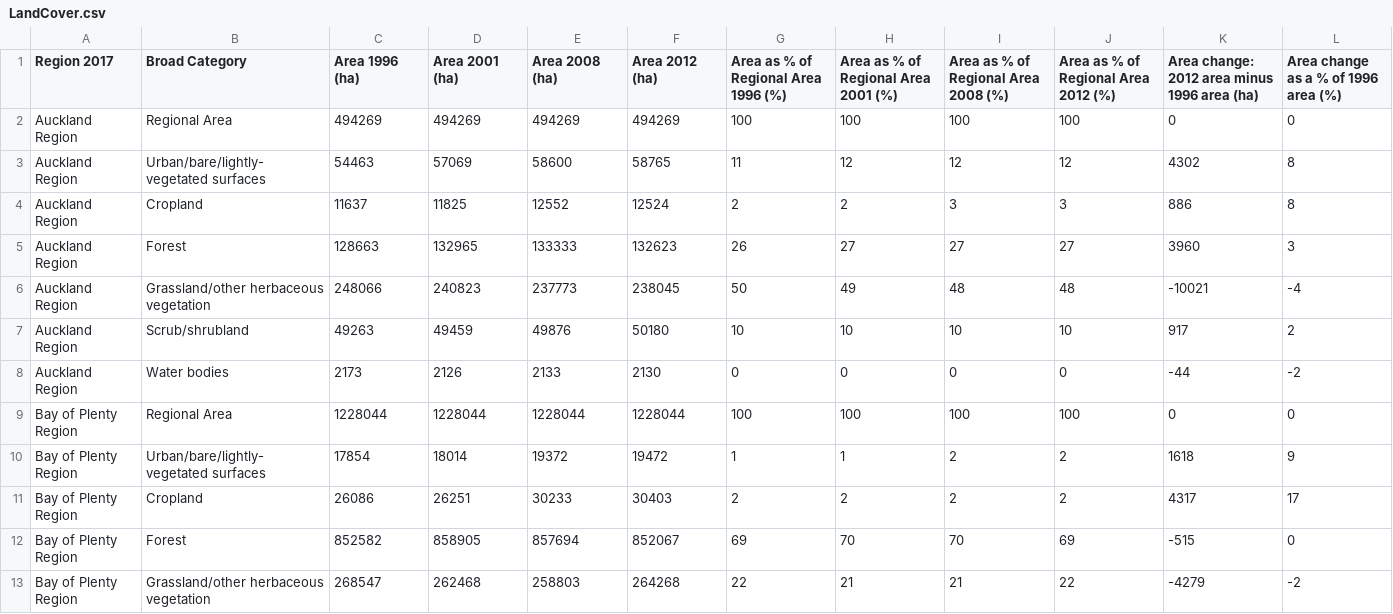
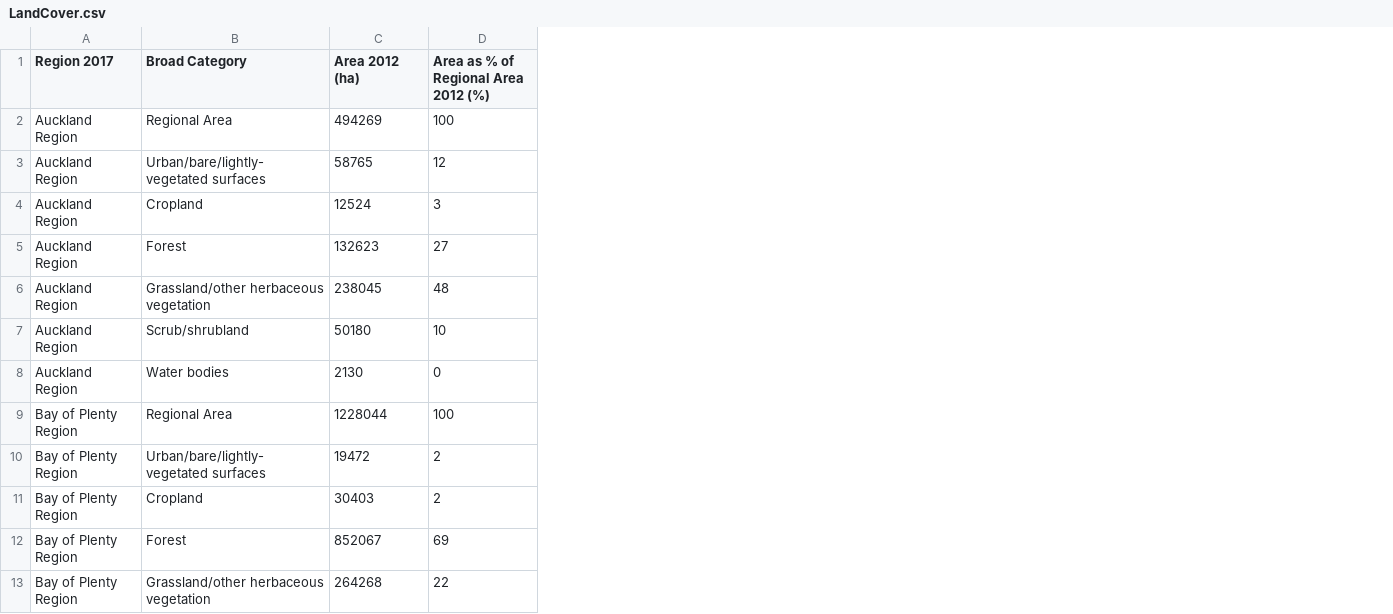
Before and after one commit to koyawase/TeamFunMakers, a CSV file: LandCover.csv, drawn as a sheet; only a part is shown; the diff names each change by its address in the sheet, - before the commit and + after, or states it on an @@ line.

Commit message:
tidied landcover data

```diff
--- a/LandCover.csv
+++ b/LandCover.csv
-column C (Area 1996 (ha)), rows 2-13: 494269 | 54463 | 11637 | 128663 | 248066 | 49263 | 2173 | 1228044 | 17854 | 26086 | 852582 | 268547
-column D (Area 2001 (ha)), rows 2-13: 494269 | 57069 | 11825 | 132965 | 240823 | 49459 | 2126 | 1228044 | 18014 | 26251 | 858905 | 262468
-column E (Area 2008 (ha)), rows 2-13: 494269 | 58600 | 12552 | 133333 | 237773 | 49876 | 2133 | 1228044 | 19372 | 30233 | 857694 | 258803
-column G, rows 1-13: Area as % of Regional Area 1996 (%) | 100 | 11 | 2 | 26 | 50 | 10 | 0 | 100 | 1 | 2 | 69 | 22
-column H, rows 1-13: Area as % of Regional Area 2001 (%) | 100 | 12 | 2 | 27 | 49 | 10 | 0 | 100 | 1 | 2 | 70 | 21
-column I, rows 1-13: Area as % of Regional Area 2008 (%) | 100 | 12 | 3 | 27 | 48 | 10 | 0 | 100 | 2 | 2 | 70 | 21
-column K, rows 1-13: Area change: 2012 area minus 1996 area (ha) | 0 | 4302 | 886 | 3960 | -10021 | 917 | -44 | 0 | 1618 | 4317 | -515 | -4279
-column L, rows 1-13: Area change as a % of 1996 area (%) | 0 | 8 | 8 | 3 | -4 | 2 | -2 | 0 | 9 | 17 | 0 | -2
```
